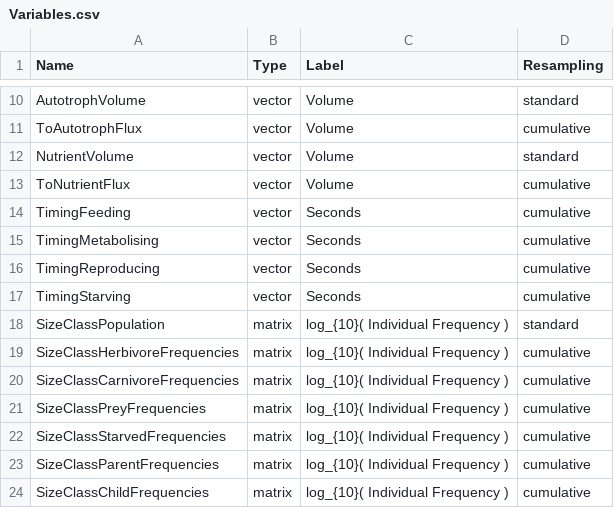
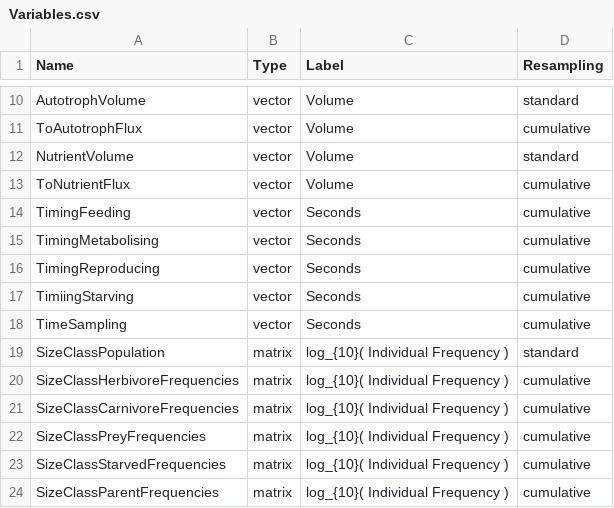
Before and after one commit to phlndrwd/EATSM, a CSV file: input/Variables.csv, drawn as a sheet; only a part is shown, gaps mark what is left out; the shorter side is filled out with more unchanged rows.

Commit message:
Changes to variables input file.

```diff
--- a/input/Variables.csv
+++ b/input/Variables.csv
@@ -16,3 +16,4 @@ TimingMetabolising,vector,Seconds,cumulative
 TimingReproducing,vector,Seconds,cumulative
-TimingStarving,vector,Seconds,cumulative
+TimiingStarving,vector,Seconds,cumulative
+TimeSampling,vector,Seconds,cumulative
 SizeClassPopulation,matrix,log_{10}( Individual Frequency ),standard
```
